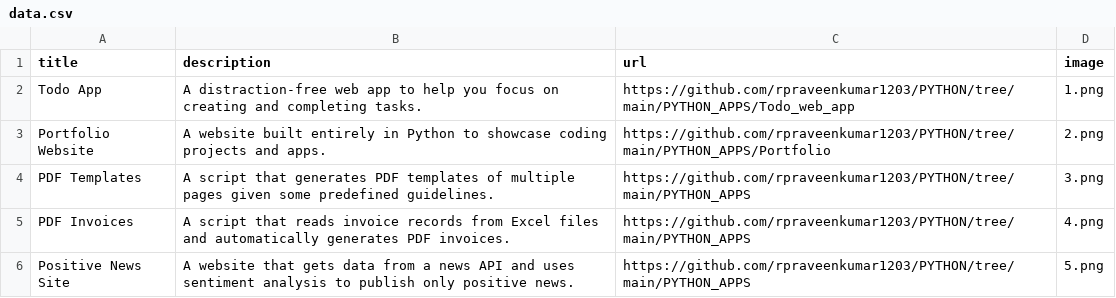
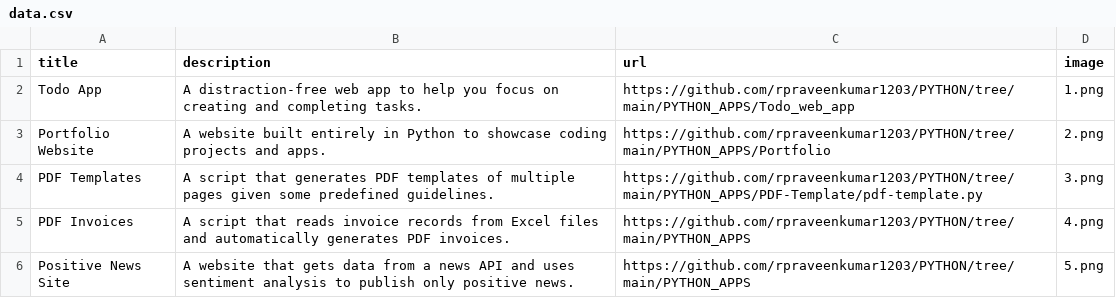
Before and after one commit to rpraveenkumar1203/PYTHON, a CSV file: PYTHON_APPS/Portfolio/data.csv, drawn as a sheet; only a part is shown.

```diff
--- a/PYTHON_APPS/Portfolio/data.csv
+++ b/PYTHON_APPS/Portfolio/data.csv
@@ -3,3 +3,3 @@ Todo App;A distraction-free web app to help you focus on creating and completing
 Portfolio Website;A website built entirely in Python to showcase coding projects and apps.;https://github.com/rpraveenkumar1203/PYTHON/tree/main/PYTHON_APPS/Portfolio;2.png
-PDF Templates;A script that generates PDF templates of multiple pages given some predefined guidelines.;https://github.com/rpraveenkumar1203/PYTHON/tree/main/PYTHON_APPS;3.png
+PDF Templates;A script that generates PDF templates of multiple pages given some predefined guidelines.;https://github.com/rpraveenkumar1203/PYTHON/tree/main/PYTHON_APPS/PDF-Template/pdf-template.py;3.png
 PDF Invoices;A script that reads invoice records from Excel files and automatically generates PDF invoices.;https://github.com/rpraveenkumar1203/PYTHON/tree/main/PYTHON_APPS;4.png
```
